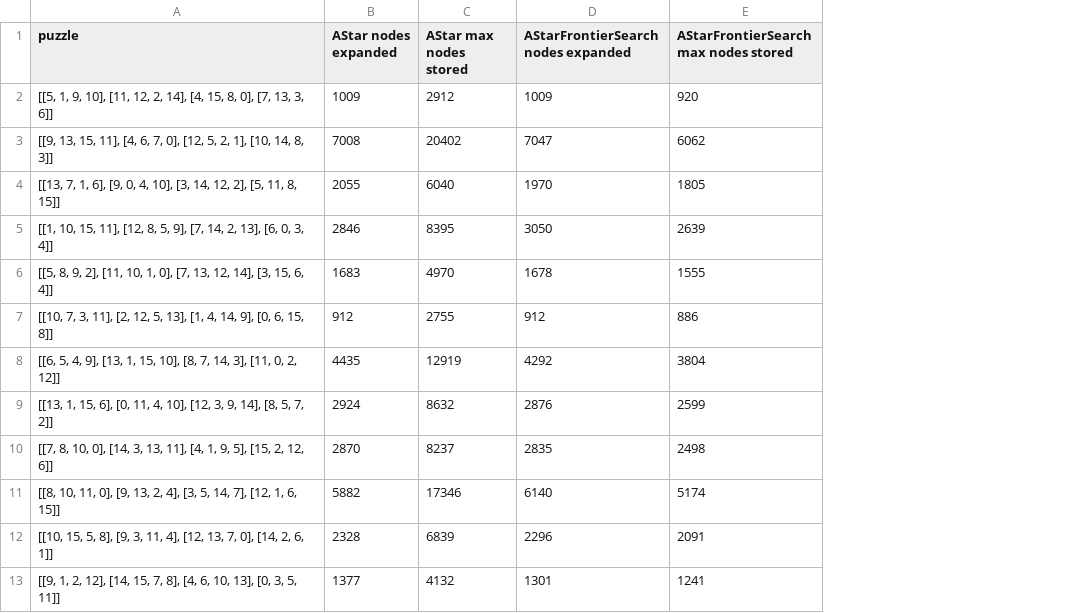
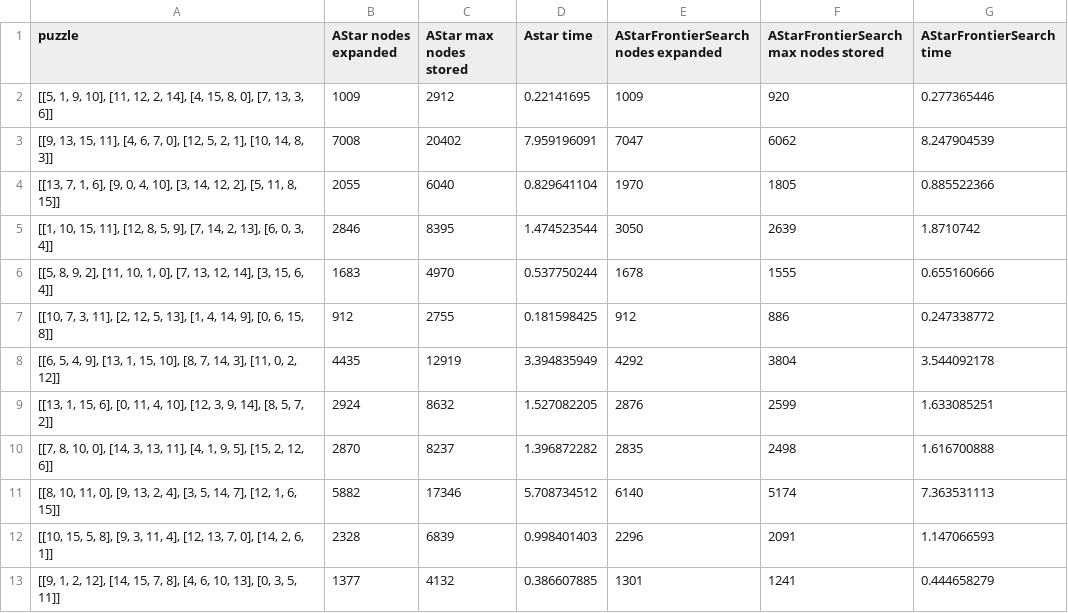
Before and after one commit to michaelmichaelshvili/Search-in-Artificial-Intelligence-Project, a CSV file: experiments/results_1.csv, drawn as a sheet; the diff names each change by its address in the sheet, - before the commit and + after, or states it on an @@ line.

```diff
--- a/experiments/results_1.csv
+++ b/experiments/results_1.csv
+column D (Astar time), rows 2-13: 0.22141695 | 7.959196091 | 0.829641104 | 1.474523544 | 0.537750244 | 0.181598425 | 3.394835949 | 1.527082205 | 1.396872282 | 5.708734512 | 0.998401403 | 0.386607885
+column G (AStarFrontierSearch time), rows 2-13: 0.277365446 | 8.247904539 | 0.885522366 | 1.8710742 | 0.655160666 | 0.247338772 | 3.544092178 | 1.633085251 | 1.616700888 | 7.363531113 | 1.147066593 | 0.444658279
```
Also changed, not shown: experiments/results_2.csv, 3 other files.
